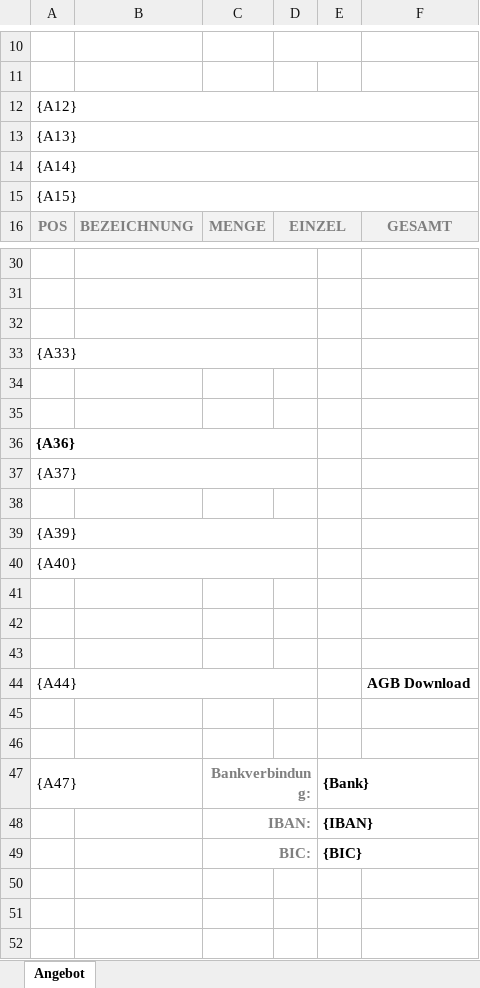
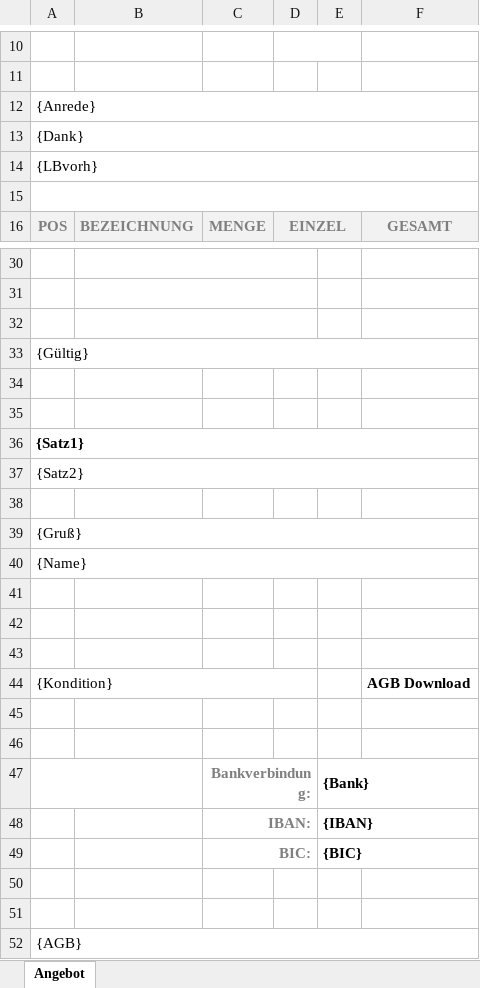
Before and after one commit to Andy-vienna/facturaX, an Excel workbook: templates/template-angebot_deu_v2.11.xlsx, sheet Angebot, drawn as a sheet; only a part is shown, gaps mark what is left out; values as stored, in another font and other column widths than the file's, no borders; removed rows and columns are numbered as before the commit, all else as after; the diff names each change by its address in the sheet, - before the commit and + after, or states it on an @@ line.

Commit message:
2.0.2
- Änderung aller Admin-Panels für Texte (Spalte für Platzhalter eingefügt)
- Platzhaltertexte werden jetzt automatisch im Excel erkannt (bis auf wenige Fixtexte) und mit freiem Text aus DB befüllt
- Alle betroffenen Vorlagen angepasst
- ExcelHelper Methode geschaffen für 'Suchen und Erstezen' von Zelleninhalten
- Anpassungen im Editor für Leistungsbeschreibung

```diff
--- a/templates/template-angebot_deu_v2.11.xlsx (sheet Angebot)
+++ b/templates/template-angebot_deu_v2.11.xlsx (sheet Angebot)
-A12: {A12}
+A12: {Anrede}
-A13: {A13}
+A13: {Dank}
-A14: {A14}
+A14: {LBvorh}
-A15: {A15}
+A15: (empty)
-A33: {A33}
+A33: {Gültig}
-A33:D33 merged
+A33:F33 merged
-A36: {A36}
+A36: {Satz1}
-A36:D36 merged
+A36:F36 merged
-A37: {A37}
+A37: {Satz2}
-A37:D37 merged
+A37:F37 merged
-A39: {A39}
+A39: {Gruß}
-A39:D39 merged
+A39:F39 merged
-A40: {A40}
+A40: {Name}
-A40:D40 merged
+A40:F40 merged
-A44: {A44}
+A44: {Kondition}
-A47: {A47}
+A47: (empty)
+row 50: (empty)
+row 51: (empty)
+row 52: {AGB}
```
Also changed, not shown: templates/template-auftragsbestaetigung_deu_v2.11.xlsx, templates/template-bestellung_deu_v2.11.xlsx, 32 other files.
